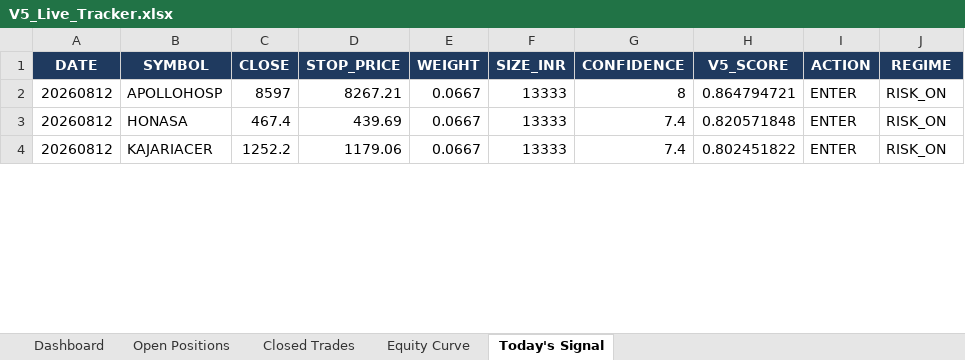
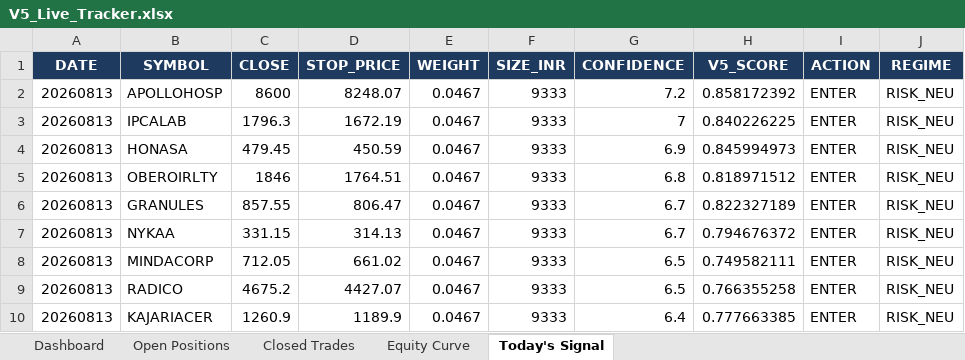
Before and after one commit to shubhamkrpal3-web/v5-stockpicker, an Excel workbook: V5_Live_Tracker.xlsx, sheet Today's Signal, drawn as a sheet; only a part is shown; values as stored, in another font and other column widths than the file's, no borders; addresses are those after the commit; the diff covers the shown part only; the diff names each change by its address in the sheet, - before the commit and + after, or states it on an @@ line.

```diff
--- a/V5_Live_Tracker.xlsx (sheet Today's Signal)
+++ b/V5_Live_Tracker.xlsx (sheet Today's Signal)
-A2 (DATE): 20260812
+A2 (DATE): 20260813
-C2 (CLOSE): 8597
+C2 (CLOSE): 8600
-D2 (STOP_PRICE): 8267.21
+D2 (STOP_PRICE): 8248.07
-E2 (WEIGHT): 0.0667
+E2 (WEIGHT): 0.0467
-F2 (SIZE_INR): 13333
+F2 (SIZE_INR): 9333
-G2 (CONFIDENCE): 8
+G2 (CONFIDENCE): 7.2
-H2 (V5_SCORE): 0.864794721
+H2 (V5_SCORE): 0.858172392
-J2 (REGIME): RISK_ON
+J2 (REGIME): RISK_NEU
+row 3: 20260813 | IPCALAB | 1796.3 | 1672.19 | 0.0467 | 9333 | 7 | 0.840226225 | ENTER | RISK_NEU
-A4 (DATE): 20260812
+A4 (DATE): 20260813
-C4 (CLOSE): 467.4
+C4 (CLOSE): 479.45
-D4 (STOP_PRICE): 439.69
+D4 (STOP_PRICE): 450.59
-E4 (WEIGHT): 0.0667
+E4 (WEIGHT): 0.0467
-F4 (SIZE_INR): 13333
+F4 (SIZE_INR): 9333
-G4 (CONFIDENCE): 7.4
+G4 (CONFIDENCE): 6.9
-H4 (V5_SCORE): 0.820571848
+H4 (V5_SCORE): 0.845994973
-J4 (REGIME): RISK_ON
+J4 (REGIME): RISK_NEU
+row 5: 20260813 | OBEROIRLTY | 1846 | 1764.51 | 0.0467 | 9333 | 6.8 | 0.818971512 | ENTER | RISK_NEU
+row 6: 20260813 | GRANULES | 857.55 | 806.47 | 0.0467 | 9333 | 6.7 | 0.822327189 | ENTER | RISK_NEU
+row 7: 20260813 | NYKAA | 331.15 | 314.13 | 0.0467 | 9333 | 6.7 | 0.794676372 | ENTER | RISK_NEU
+row 8: 20260813 | MINDACORP | 712.05 | 661.02 | 0.0467 | 9333 | 6.5 | 0.749582111 | ENTER | RISK_NEU
+row 9: 20260813 | RADICO | 4675.2 | 4427.07 | 0.0467 | 9333 | 6.5 | 0.766355258 | ENTER | RISK_NEU
-A10 (DATE): 20260812
+A10 (DATE): 20260813
-C10 (CLOSE): 1252.2
+C10 (CLOSE): 1260.9
-D10 (STOP_PRICE): 1179.06
+D10 (STOP_PRICE): 1189.9
-E10 (WEIGHT): 0.0667
+E10 (WEIGHT): 0.0467
-F10 (SIZE_INR): 13333
+F10 (SIZE_INR): 9333
-G10 (CONFIDENCE): 7.4
+G10 (CONFIDENCE): 6.4
-H10 (V5_SCORE): 0.802451822
+H10 (V5_SCORE): 0.777663385
-J10 (REGIME): RISK_ON
+J10 (REGIME): RISK_NEU
```
Also changed, not shown: 3 added rows, 9 removed rows and 24 edited cells elsewhere in this sheet, sheet Open Positions, sheet Closed Trades, sheet Dashboard, sheet Equity Curve, 12 other files.
